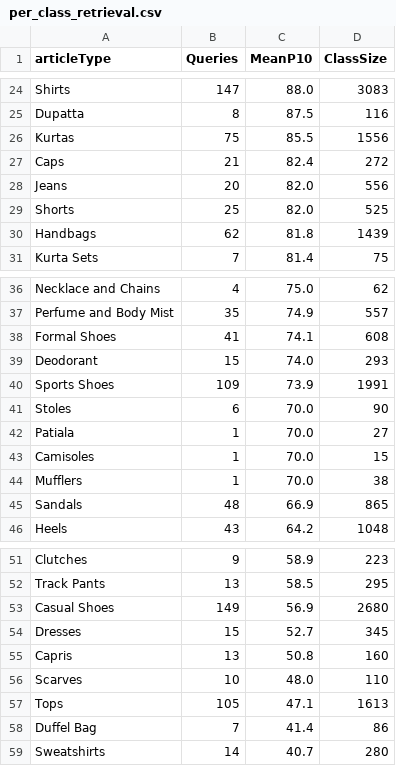
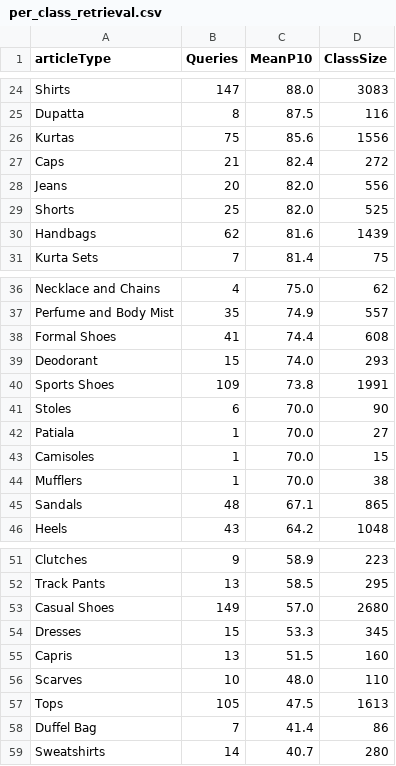
Before and after one commit to walnut1712/Fashion-Intelligence-System, a CSV file: artifacts/task4/per_class_retrieval.csv, drawn as a sheet; only a part is shown, gaps mark what is left out.

```diff
--- a/artifacts/task4/per_class_retrieval.csv
+++ b/artifacts/task4/per_class_retrieval.csv
@@ -25,3 +25,3 @@ Shirts,147,88.0,3083
 Dupatta,8,87.5,116
-Kurtas,75,85.5,1556
+Kurtas,75,85.6,1556
 Caps,21,82.4,272
@@ -29,3 +29,3 @@ Jeans,20,82.0,556
 Shorts,25,82.0,525
-Handbags,62,81.8,1439
+Handbags,62,81.6,1439
 Kurta Sets,7,81.4,75
@@ -37,5 +37,5 @@ Necklace and Chains,4,75.0,62
 Perfume and Body Mist,35,74.9,557
-Formal Shoes,41,74.1,608
+Formal Shoes,41,74.4,608
 Deodorant,15,74.0,293
-Sports Shoes,109,73.9,1991
+Sports Shoes,109,73.8,1991
 Stoles,6,70.0,90
@@ -44,3 +44,3 @@ Camisoles,1,70.0,15
 Mufflers,1,70.0,38
-Sandals,48,66.9,865
+Sandals,48,67.1,865
 Heels,43,64.2,1048
@@ -52,7 +52,7 @@ Clutches,9,58.9,223
 Track Pants,13,58.5,295
-Casual Shoes,149,56.9,2680
-Dresses,15,52.7,345
-Capris,13,50.8,160
+Casual Shoes,149,57.0,2680
+Dresses,15,53.3,345
+Capris,13,51.5,160
 Scarves,10,48.0,110
-Tops,105,47.1,1613
+Tops,105,47.5,1613
 Duffel Bag,7,41.4,86
```
Also changed, not shown: artifacts/task4/deployment_comparison.csv, 6 other files.
